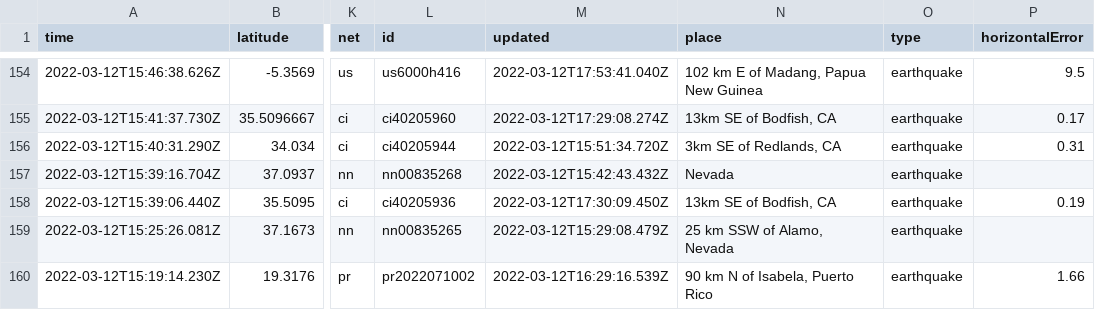
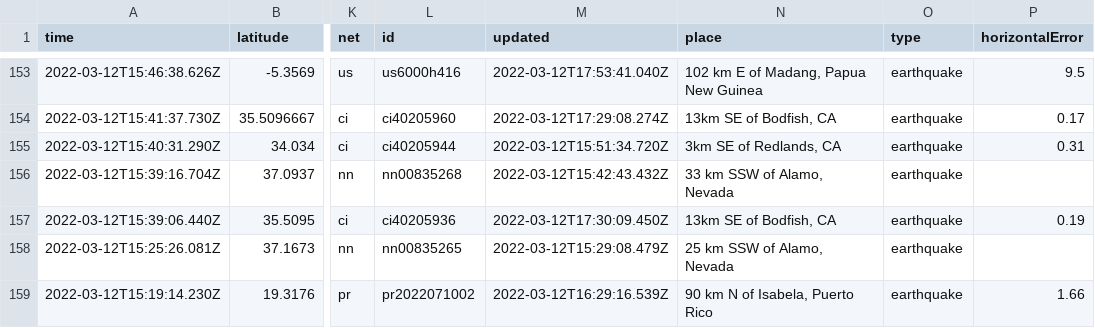
Before and after one commit to rachelll4/git-actions-nicar, a CSV file: usgs_current.csv, drawn as a sheet; only a part is shown, gaps mark what is left out; addresses are those after the commit; the diff covers the shown part only; the diff names each change by its address in the sheet, - before the commit and + after, or states it on an @@ line.

```diff
--- a/usgs_current.csv
+++ b/usgs_current.csv
-N156 (place): Nevada
+N156 (place): 33 km SSW of Alamo, Nevada
```
Also changed, not shown: 1 added row, 5 removed rows and 10 edited cells elsewhere in this file.
